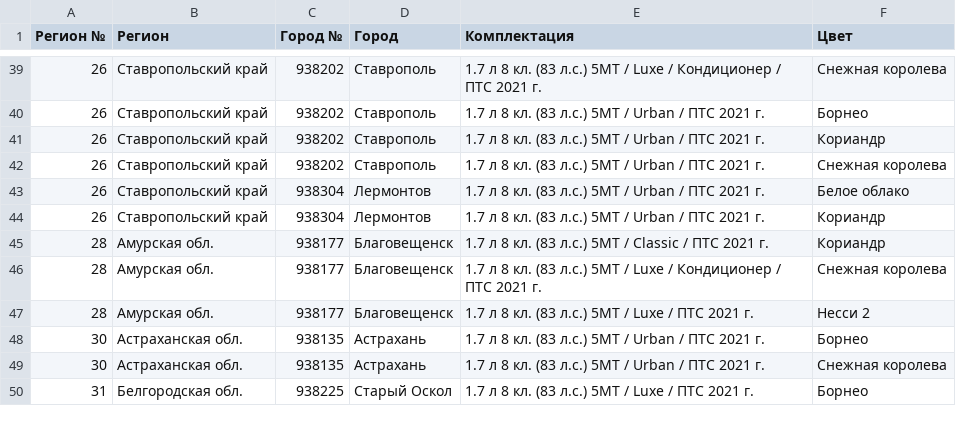
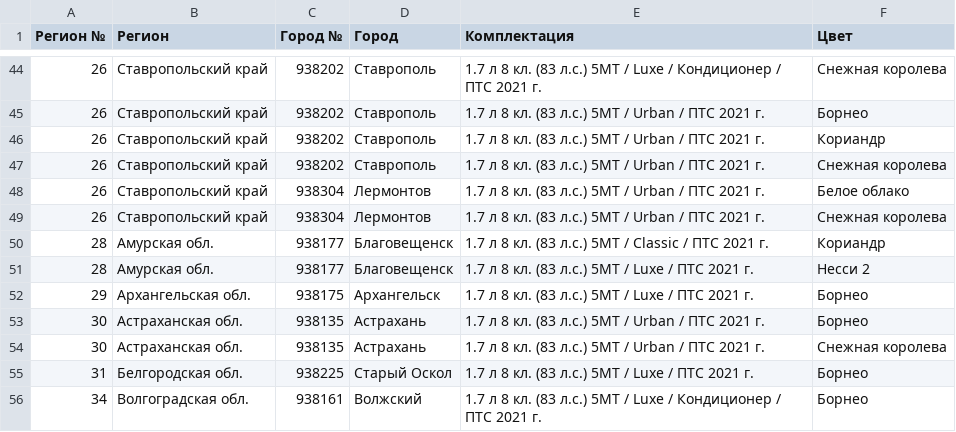
Before and after one commit to kafeg/ladacsv, a CSV file: niva-legend_5doors.csv, drawn as a sheet; only a part is shown, gaps mark what is left out; the diff covers the shown part only.

```diff
--- a/niva-legend_5doors.csv
+++ b/niva-legend_5doors.csv
@@ -43,6 +48,6 @@
 26, Ставропольский край, 938304, Лермонтов, 1.7 л 8 кл. (83 л.с.) 5МТ / Urban / ПТС 2021 г., Белое облако
-26, Ставропольский край, 938304, Лермонтов, 1.7 л 8 кл. (83 л.с.) 5МТ / Urban / ПТС 2021 г., Кориандр
+26, Ставропольский край, 938304, Лермонтов, 1.7 л 8 кл. (83 л.с.) 5МТ / Urban / ПТС 2021 г., Снежная королева
 28, Амурская обл., 938177, Благовещенск, 1.7 л 8 кл. (83 л.с.) 5МТ / Classic / ПТС 2021 г., Кориандр
-28, Амурская обл., 938177, Благовещенск, 1.7 л 8 кл. (83 л.с.) 5МТ / Luxe / Кондиционер / ПТС 2021 г., Снежная королева
 28, Амурская обл., 938177, Благовещенск, 1.7 л 8 кл. (83 л.с.) 5МТ / Luxe / ПТС 2021 г., Несси 2
+29, Архангельская обл., 938175, Архангельск, 1.7 л 8 кл. (83 л.с.) 5МТ / Luxe / ПТС 2021 г., Борнео
 30, Астраханская обл., 938135, Астрахань, 1.7 л 8 кл. (83 л.с.) 5МТ / Urban / ПТС 2021 г., Борнео
@@ -50 +55,2 @@
 31, Белгородская обл., 938225, Старый Оскол, 1.7 л 8 кл. (83 л.с.) 5МТ / Luxe / ПТС 2021 г., Борнео
+34, Волгоградская обл., 938161, Волжский, 1.7 л 8 кл. (83 л.с.) 5МТ / Luxe / Кондиционер / ПТС 2021 г., Борнео
```
Also changed, not shown: 22 added rows, 6 removed rows and 6 edited cells elsewhere in this file, granta_cross.csv, granta_hatchback.csv, 19 other files.
